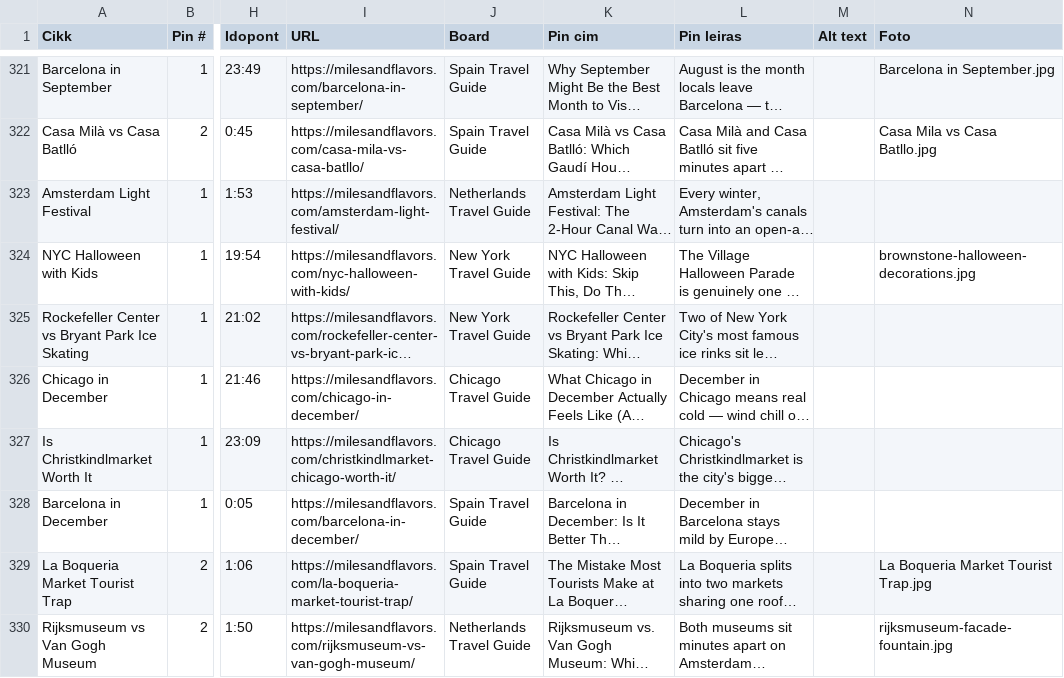
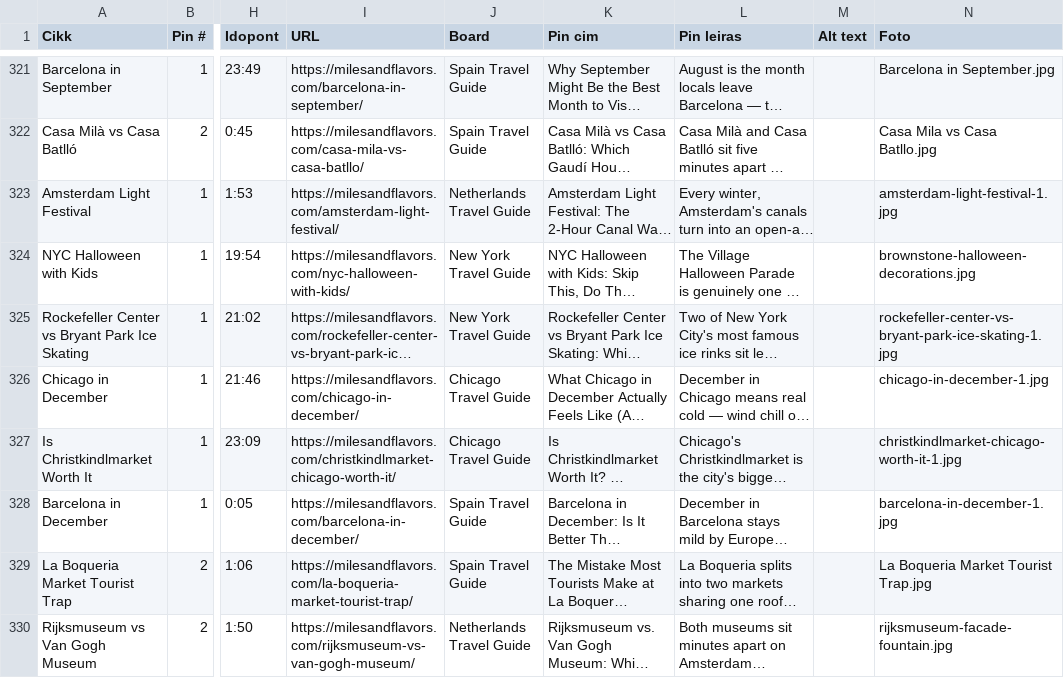
Before and after one commit to milesandflavors/pinfactory, a CSV file: pins.csv, drawn as a sheet; only a part is shown, gaps mark what is left out; long unchanged cells end in …; the diff names each change by its address in the sheet, - before the commit and + after, or states it on an @@ line.

```diff
--- a/pins.csv
+++ b/pins.csv
-N323 (Foto): (empty)
+N323 (Foto): amsterdam-light-festival-1.jpg
-N325 (Foto): (empty)
+N325 (Foto): rockefeller-center-vs-bryant-park-ice-skating-1.jpg
-N326 (Foto): (empty)
+N326 (Foto): chicago-in-december-1.jpg
-N327 (Foto): (empty)
+N327 (Foto): christkindlmarket-chicago-worth-it-1.jpg
-N328 (Foto): (empty)
+N328 (Foto): barcelona-in-december-1.jpg
```
Also changed, not shown: 5 other files.
